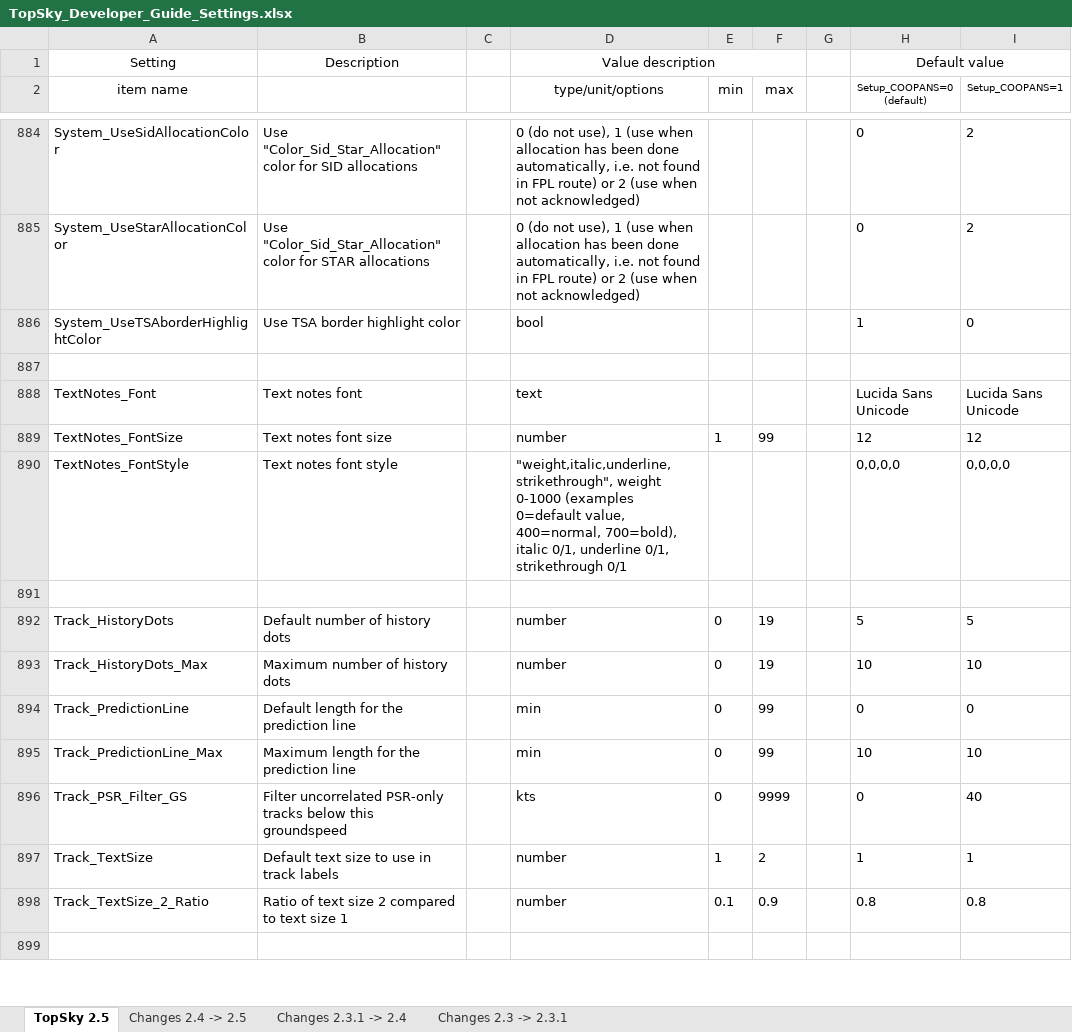
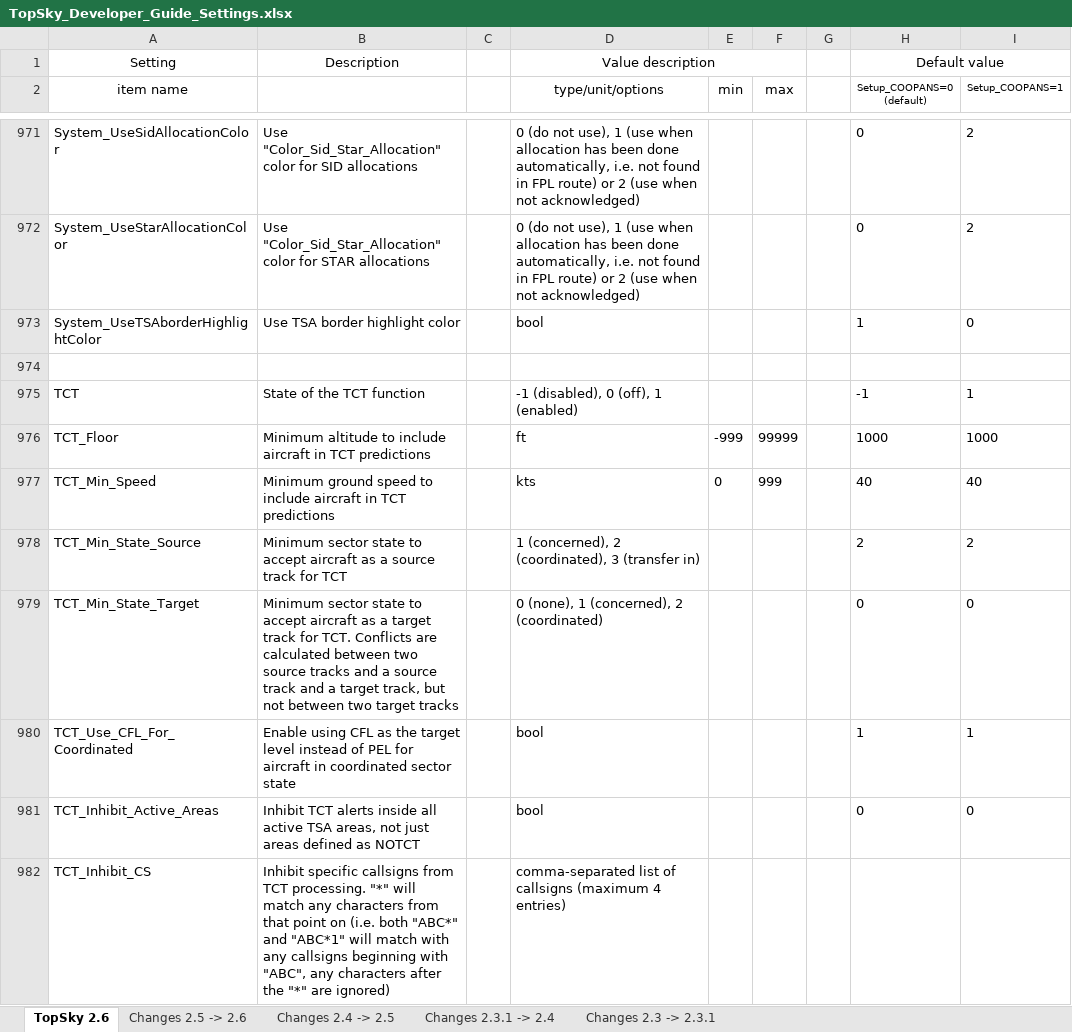
Before and after one commit to VATSIB/UNKL-Sectorfile, an Excel workbook: Plugins/TopSky - Alpha/Documentation/Developer/TopSky_Developer_Guide_Settings.xlsx, sheet TopSky 2.6, drawn as a sheet; only a part is shown, gaps mark what is left out; the shorter side is filled out with more unchanged rows; values as stored, in another font and other column widths than the file's, no borders; conditional formats not drawn; the diff covers the shown part only; the diff names each change by its address in the sheet, - before the commit and + after, or states it on an @@ line.

```diff
--- a/Plugins/TopSky - Alpha/Documentation/Developer/TopSky_Developer_Guide_Settings.xlsx (sheet TopSky 2.6)
+++ b/Plugins/TopSky - Alpha/Documentation/Developer/TopSky_Developer_Guide_Settings.xlsx (sheet TopSky 2.6)
-sheet tab: TopSky 2.5
+sheet tab: TopSky 2.6
+sheet tab: Changes 2.5 -> 2.6
+row 974: (empty)
+row 975: TCT | State of the TCT function |  | -1 (disabled), 0 (off), 1 (enabled) |  |  |  | -1 | 1
+row 976: TCT_Floor | Minimum altitude to include aircraft in TCT predictions |  | ft | -999 | 99999 |  | 1000 | 1000
+row 977: TCT_Min_Speed | Minimum ground speed to include aircraft in TCT predictions |  | kts | 0 | 999 |  | 40 | 40
+row 978: TCT_Min_State_Source | Minimum sector state to accept aircraft as a source track for TCT |  | 1 (concerned), 2 (coordinated), 3 (transfer in) |  |  |  | 2 | 2
+row 979: TCT_Min_State_Target | Minimum sector state to accept aircraft as a target track for TCT. Conflicts are calculated between two source tracks and a source track and a target track, but not between two target tracks |  | 0 (none), 1 (concerned), 2 (coordinated) |  |  |  | 0 | 0
+row 980: TCT_Use_CFL_For_Coordinated | Enable using CFL as the target level instead of PEL for aircraft in coordinated sector state |  | bool |  |  |  | 1 | 1
+row 981: TCT_Inhibit_Active_Areas | Inhibit TCT alerts inside all active TSA areas, not just areas defined as NOTCT |  | bool |  |  |  | 0 | 0
+row 982: TCT_Inhibit_CS | Inhibit specific callsigns from TCT processing. "*" will match any characters from that point on (i.e. both "ABC*" and "ABC*1" will match with any callsigns beginning with "ABC", any characters after the "*" are ignored) |  | comma-separated list of callsigns (maximum 4 entries)
```
Also changed, not shown: 148 added rows, 9 removed rows, 5 moved rows and 114 edited cells elsewhere in this sheet, sheet Changes 2.4 -> 2.5, 22 other files.
